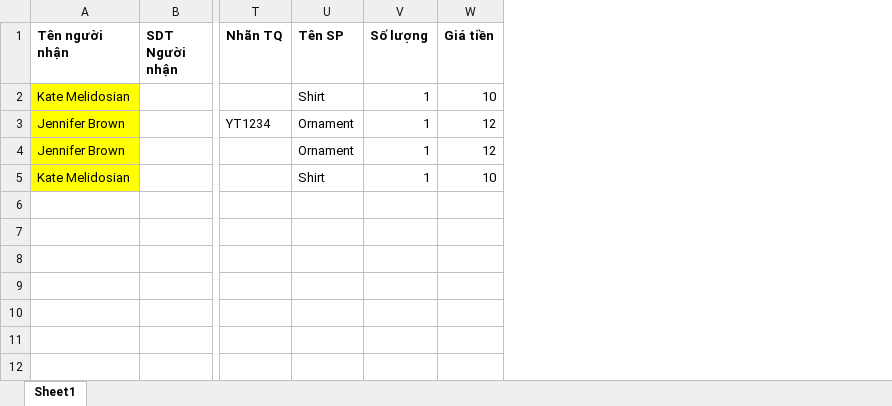
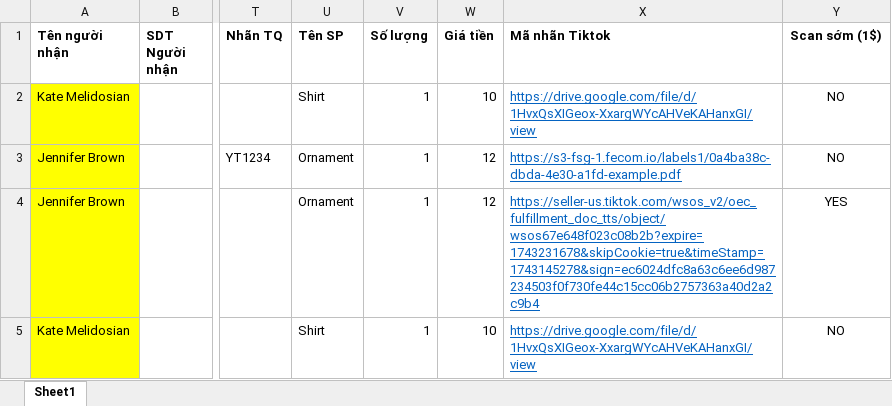
Before and after one commit to ManhPineapple/teb-express, an Excel workbook: public/Ananbay_CN_template.xlsx, sheet Sheet1, drawn as a sheet; only a part is shown, gaps mark what is left out; values as stored, in another font and other column widths than the file's, no borders; the diff names each change by its address in the sheet, - before the commit and + after, or states it on an @@ line.

```diff
--- a/public/Ananbay_CN_template.xlsx (sheet Sheet1)
+++ b/public/Ananbay_CN_template.xlsx (sheet Sheet1)
+column X (Mã nhãn Tiktok), rows 2-5: https://drive.google.com/file/d/1HvxQsXIGeox-XxargWYcAHVeKAHanxGI/view | https://s3-fsg-1.fecom.io/labels1/0a4ba38c-dbda-4e30-a1fd-example.pdf | https://seller-us.tiktok.com/wsos_v2/oec_fulfillment_doc_tts/object/wsos67e648f023c08b2b?expire=1743231678&skipCookie=true&timeStamp=1743145278&sign=ec6024dfc8a63c6ee6d987234503f0f730fe44c15cc06b2757363a40d2a2c9b4 | https://drive.google.com/file/d/1HvxQsXIGeox-XxargWYcAHVeKAHanxGI/view
+column Y (Scan sớm (1$)), rows 2-5: NO | NO | YES | NO
```
Also changed, not shown: public/Ananbay_template.xlsx, 3 other files.
